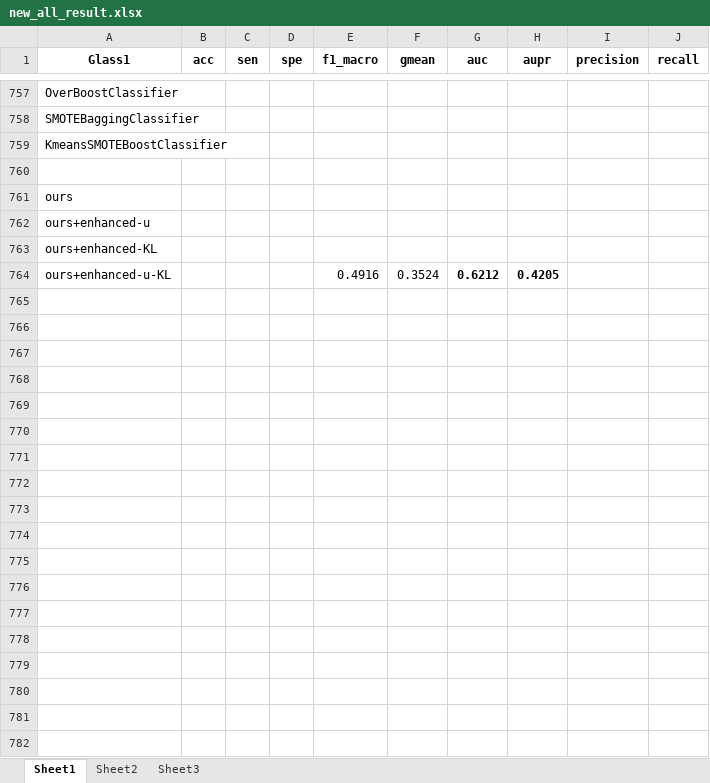
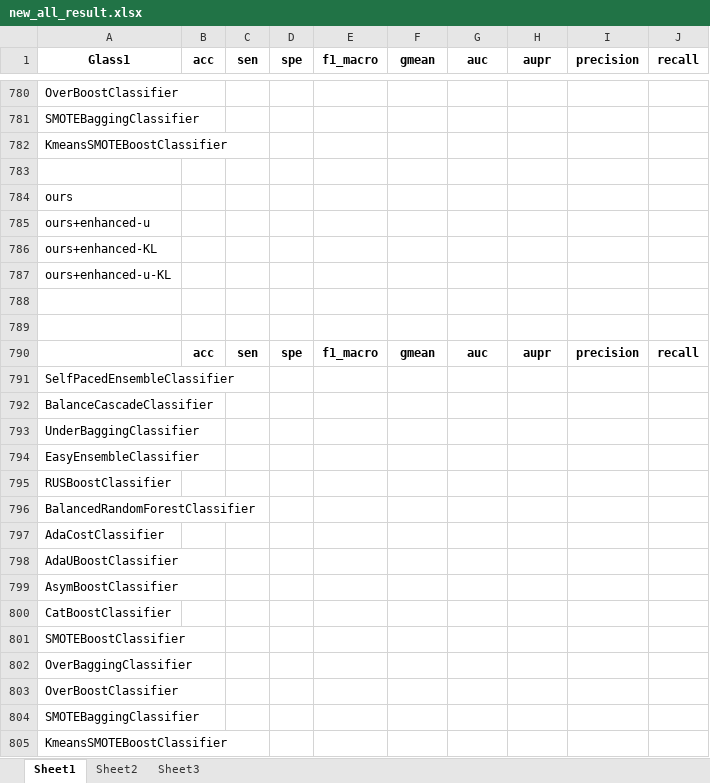
Before and after one commit to papazhu1/DGBDF, an Excel workbook: new_all_result.xlsx, sheet Sheet1, drawn as a sheet; only a part is shown, gaps mark what is left out; values as stored, in another font and other column widths than the file's, no borders; addresses are those after the commit; the diff covers the shown part only; the diff names each change by its address in the sheet, - before the commit and + after, or states it on an @@ line.

```diff
--- a/new_all_result.xlsx (sheet Sheet1)
+++ b/new_all_result.xlsx (sheet Sheet1)
+row 787: ours+enhanced-u-KL
-row 788: ours+enhanced-u-KL |  |  |  | 0.4916 | 0.3524 | 0.6212 | 0.4205
+row 788: (empty)
+row 789: (empty)
+row 790:  | acc | sen | spe | f1_macro | gmean | auc | aupr | precision | recall
+row 791: SelfPacedEnsembleClassifier
+row 792: BalanceCascadeClassifier
+row 793: UnderBaggingClassifier
+row 794: EasyEnsembleClassifier
+row 795: RUSBoostClassifier
+row 796: BalancedRandomForestClassifier
+row 797: AdaCostClassifier
+row 798: AdaUBoostClassifier
+row 799: AsymBoostClassifier
+row 800: CatBoostClassifier
+row 801: SMOTEBoostClassifier
+row 802: OverBaggingClassifier
+row 803: OverBoostClassifier
+row 804: SMOTEBaggingClassifier
+row 805: KmeansSMOTEBoostClassifier
```
Also changed, not shown: 303 added rows and cell formats elsewhere in this sheet.
